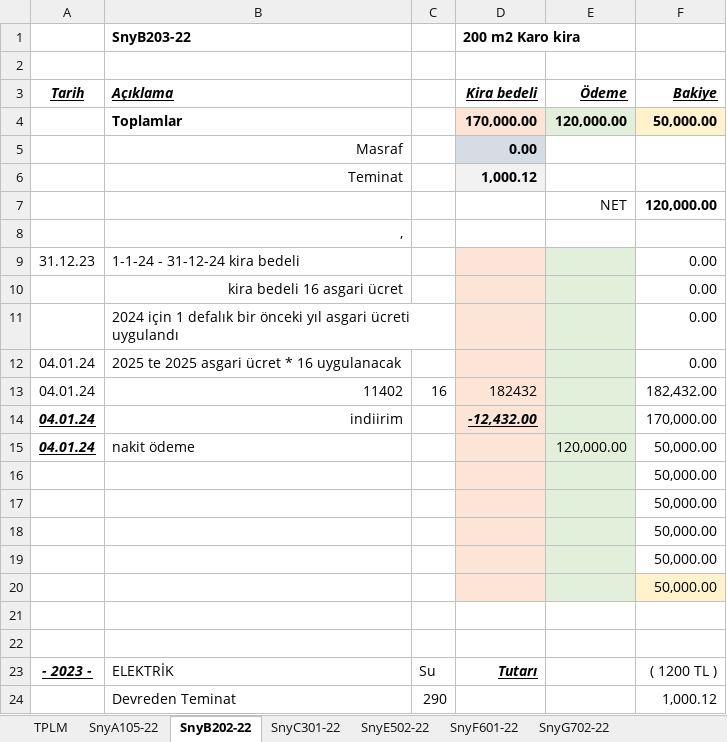
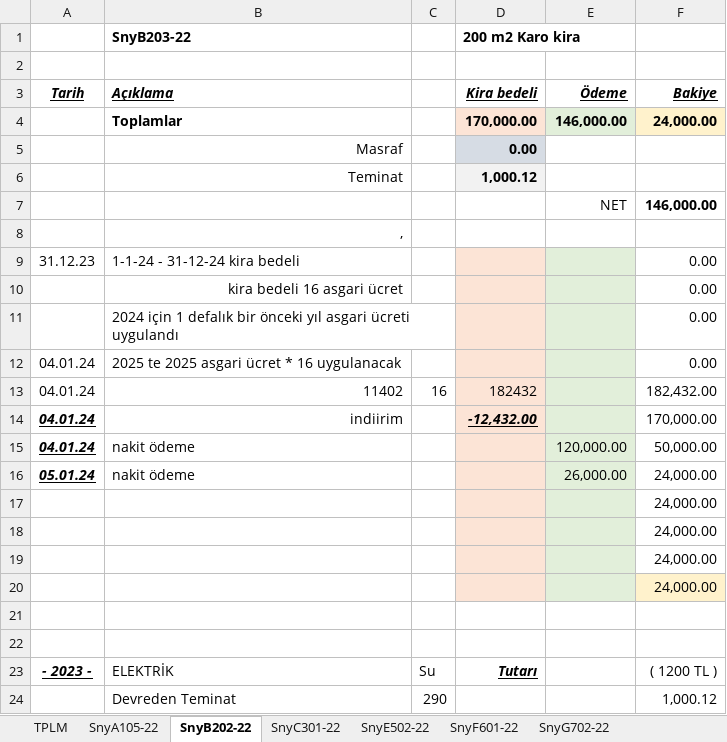
Before and after one commit to roboturx/tdy, an Excel workbook: 02-24-sny.xlsx, sheet SnyB202-22, drawn as a sheet; only a part is shown; values as stored, in another font and other column widths than the file's, no borders; removed rows and columns are numbered as before the commit, all else as after; the diff names each change by its address in the sheet, - before the commit and + after, or states it on an @@ line.

```diff
--- a/02-24-sny.xlsx (sheet SnyB202-22)
+++ b/02-24-sny.xlsx (sheet SnyB202-22)
-E4: 120,000.00
+E4: 146,000.00
-F4: 50,000.00
+F4: 24,000.00
-F7: 120,000.00
+F7: 146,000.00
-row 16:  |  |  |  |  | 50,000.00
+row 16: 05.01.24 | nakit ödeme |  |  | 26,000.00 | 24,000.00
-F17:F20: 50,000.00
+F17:F20: 24,000.00
```
Also changed, not shown: sheet TPLM, 3 other files.
